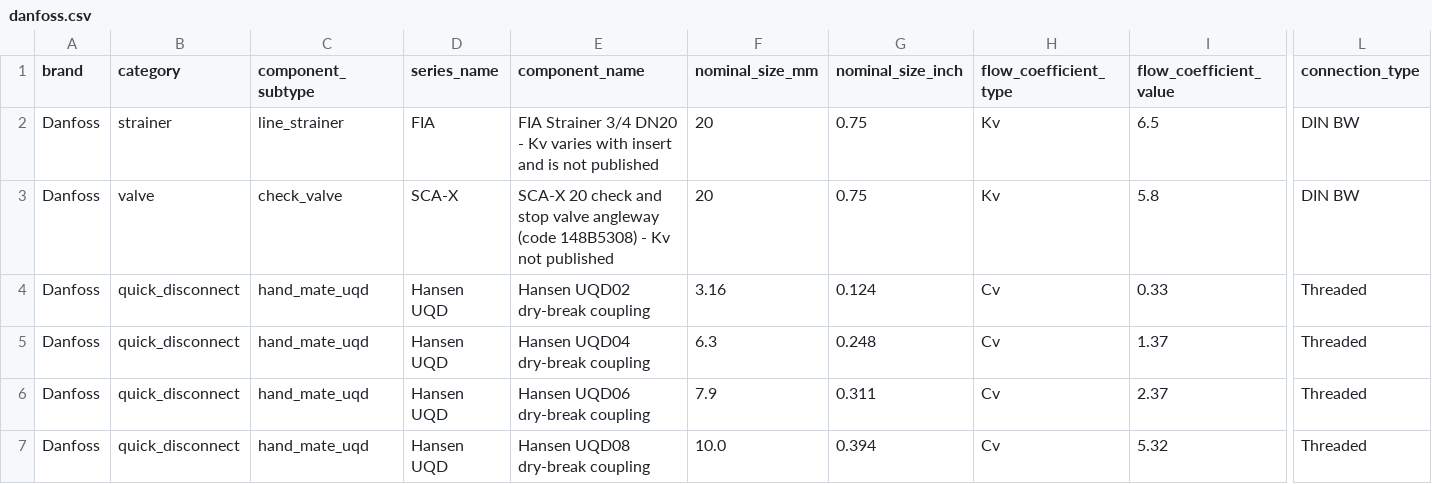
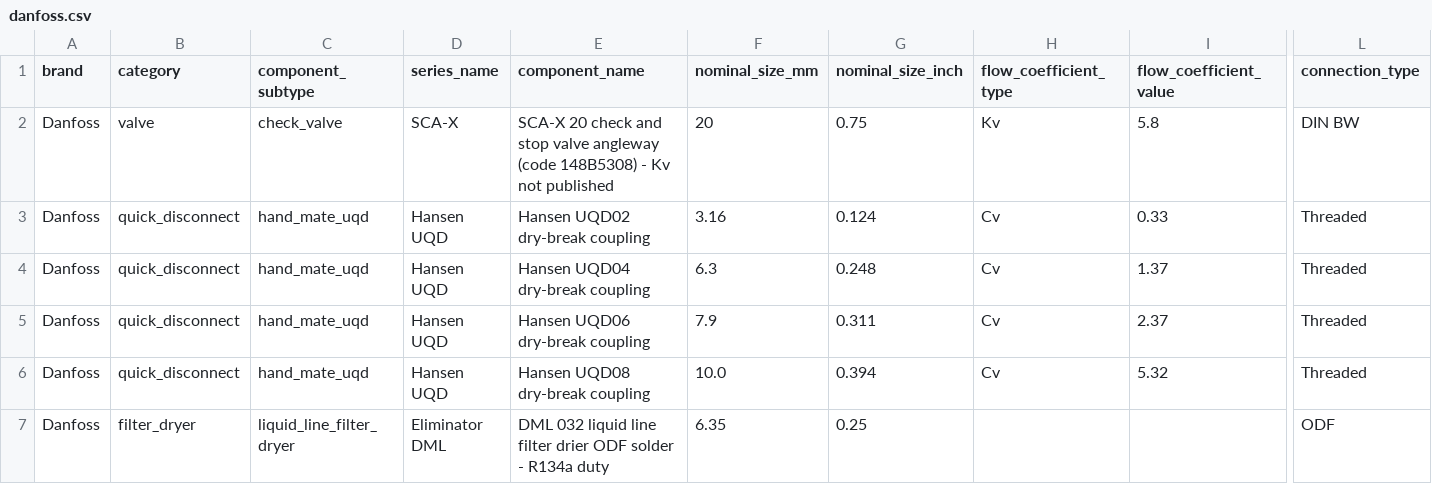
Before and after one commit to RGoharimehr/DATA-CENTER-EQUIPMENT-FINDER, a CSV file: src/datacenter_equipment_finder/data/vendors/danfoss.csv, drawn as a sheet; only a part is shown, gaps mark what is left out; the shorter side is filled out with more unchanged rows; rows hold the shown columns only; the diff names each change by its address in the sheet, - before the commit and + after, or states it on an @@ line.

```diff
--- a/src/datacenter_equipment_finder/data/vendors/danfoss.csv
+++ b/src/datacenter_equipment_finder/data/vendors/danfoss.csv
-row 2: Danfoss | strainer | line_strainer | FIA | FIA Strainer 3/4 DN20 - Kv varies with insert and is not published | 20 | 0.75 | Kv | 6.5 | DIN BW
```
Also changed, not shown: src/datacenter_equipment_finder/data/vendors/danfoss_fia.csv, src/datacenter_equipment_finder/data/vendors/danfoss_gbc.csv, 6 other files.
